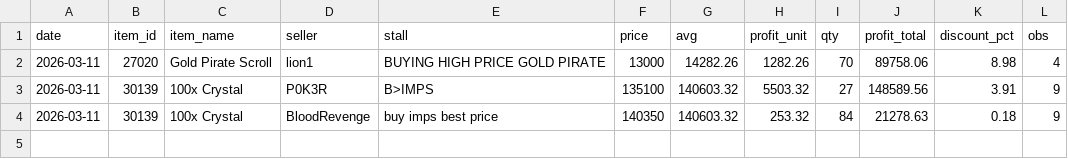
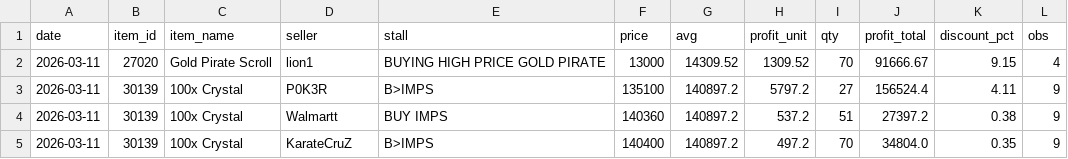
Before and after one commit to Bunencio/moon-discounts, a CSV file: docs/profit_hits_ge_20000.csv, drawn as a sheet.

```diff
--- a/docs/profit_hits_ge_20000.csv
+++ b/docs/profit_hits_ge_20000.csv
@@ -1,4 +1,5 @@
 date,item_id,item_name,seller,stall,price,avg,profit_unit,qty,profit_total,discount_pct,obs
-2026-03-11,27020,Gold Pirate Scroll,lion1,BUYING HIGH PRICE GOLD PIRATE,13000,14282.26,1282.26,70,89758.06,8.98,4
-2026-03-11,30139,100x Crystal,P0K3R,B>IMPS,135100,140603.32,5503.32,27,148589.56,3.91,9
-2026-03-11,30139,100x Crystal,BloodRevenge,buy imps best price,140350,140603.32,253.32,84,21278.63,0.18,9
+2026-03-11,27020,Gold Pirate Scroll,lion1,BUYING HIGH PRICE GOLD PIRATE,13000,14309.52,1309.52,70,91666.67,9.15,4
+2026-03-11,30139,100x Crystal,P0K3R,B>IMPS,135100,140897.2,5797.2,27,156524.4,4.11,9
+2026-03-11,30139,100x Crystal,Walmartt,BUY IMPS,140360,140897.2,537.2,51,27397.2,0.38,9
+2026-03-11,30139,100x Crystal,KarateCruZ,B>IMPS,140400,140897.2,497.2,70,34804.0,0.35,9
```
